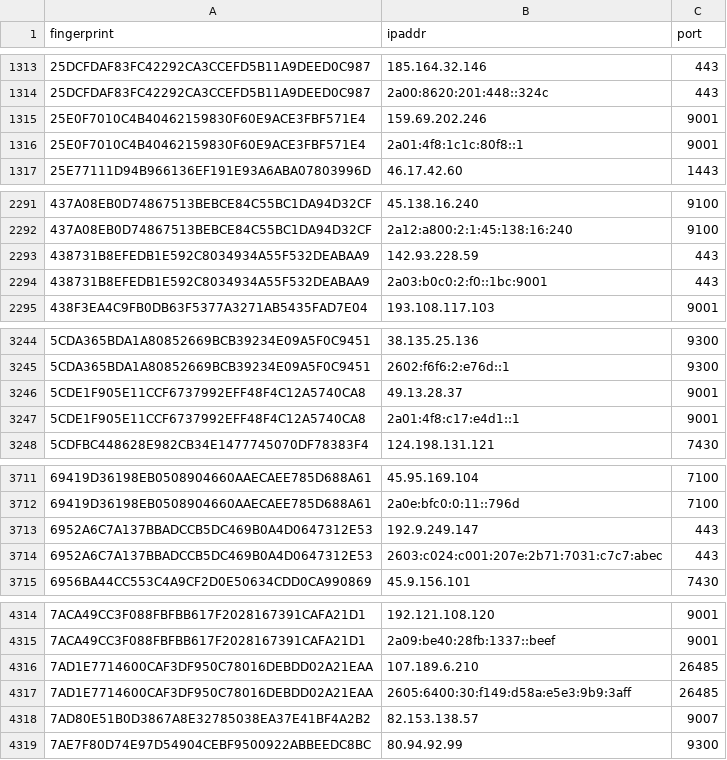
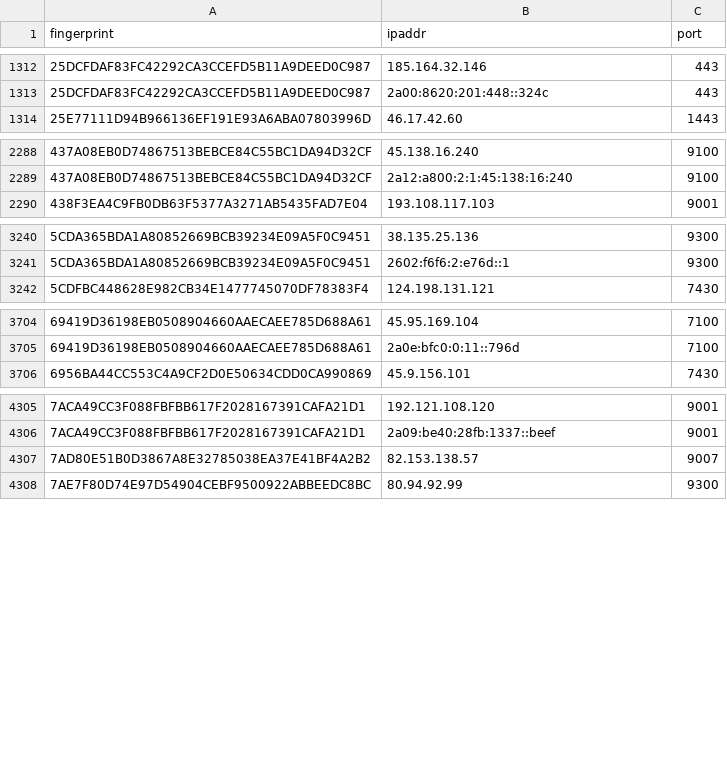
Before and after one commit to ling0x/tor-nodes, a CSV file: latest.guards.csv, drawn as a sheet; only a part is shown, gaps mark what is left out; the diff covers the shown part only.

```diff
--- a/latest.guards.csv
+++ b/latest.guards.csv
@@ -1314,4 +1313,2 @@ fingerprint,ipaddr,port
 25DCFDAF83FC42292CA3CCEFD5B11A9DEED0C987,2a00:8620:201:448::324c,443
-25E0F7010C4B40462159830F60E9ACE3FBF571E4,159.69.202.246,9001
-25E0F7010C4B40462159830F60E9ACE3FBF571E4,2a01:4f8:1c1c:80f8::1,9001
 25E77111D94B966136EF191E93A6ABA07803996D,46.17.42.60,1443
@@ -2292,4 +2289,2 @@ fingerprint,ipaddr,port
 437A08EB0D74867513BEBCE84C55BC1DA94D32CF,2a12:a800:2:1:45:138:16:240,9100
-438731B8EFEDB1E592C8034934A55F532DEABAA9,142.93.228.59,443
-438731B8EFEDB1E592C8034934A55F532DEABAA9,2a03:b0c0:2:f0::1bc:9001,443
 438F3EA4C9FB0DB63F5377A3271AB5435FAD7E04,193.108.117.103,9001
@@ -3245,4 +3241,2 @@ fingerprint,ipaddr,port
 5CDA365BDA1A80852669BCB39234E09A5F0C9451,2602:f6f6:2:e76d::1,9300
-5CDE1F905E11CCF6737992EFF48F4C12A5740CA8,49.13.28.37,9001
-5CDE1F905E11CCF6737992EFF48F4C12A5740CA8,2a01:4f8:c17:e4d1::1,9001
 5CDFBC448628E982CB34E1477745070DF78383F4,124.198.131.121,7430
@@ -3712,4 +3705,2 @@ fingerprint,ipaddr,port
 69419D36198EB0508904660AAECAEE785D688A61,2a0e:bfc0:0:11::796d,7100
-6952A6C7A137BBADCCB5DC469B0A4D0647312E53,192.9.249.147,443
-6952A6C7A137BBADCCB5DC469B0A4D0647312E53,2603:c024:c001:207e:2b71:7031:c7c7:abec,443
 6956BA44CC553C4A9CF2D0E50634CDD0CA990869,45.9.156.101,7430
@@ -4315,4 +4306,2 @@ fingerprint,ipaddr,port
 7ACA49CC3F088FBFBB617F2028167391CAFA21D1,2a09:be40:28fb:1337::beef,9001
-7AD1E7714600CAF3DF950C78016DEBDD02A21EAA,107.189.6.210,26485
-7AD1E7714600CAF3DF950C78016DEBDD02A21EAA,2605:6400:30:f149:d58a:e5e3:9b9:3aff,26485
 7AD80E51B0D3867A8E32785038EA37E41BF4A2B2,82.153.138.57,9007
```
Also changed, not shown: 2 added rows and 5 removed rows elsewhere in this file, latest.all.csv, latest.exits.csv.
